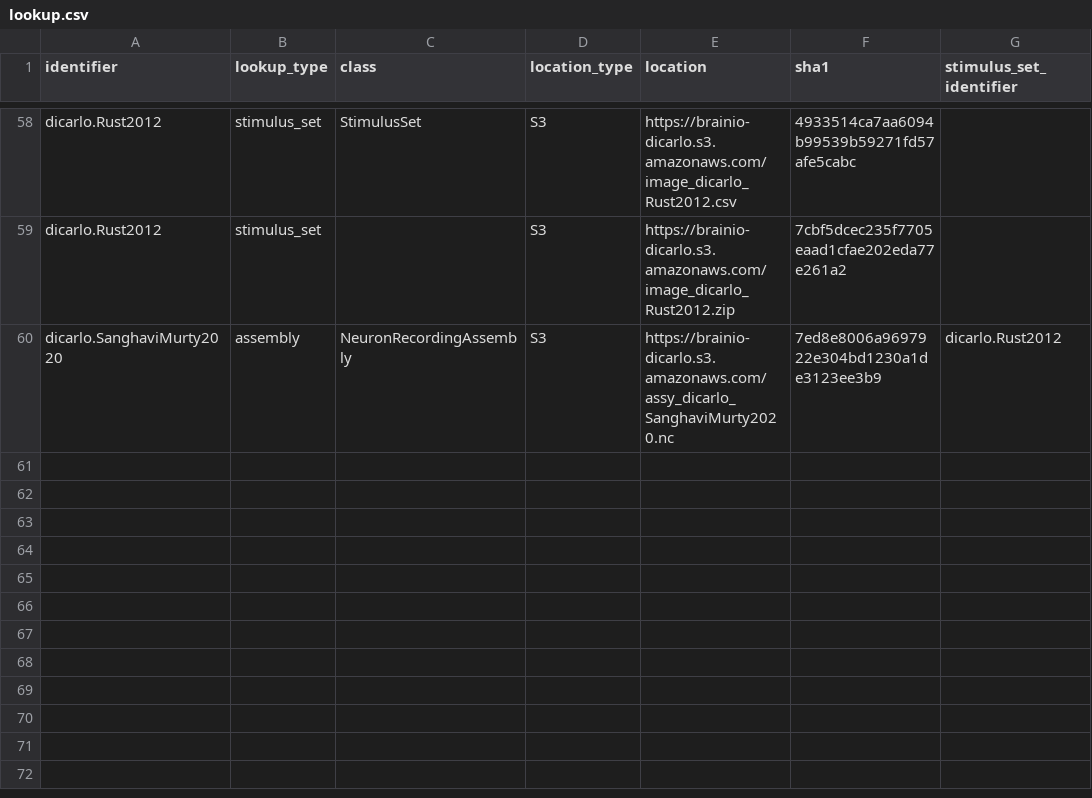
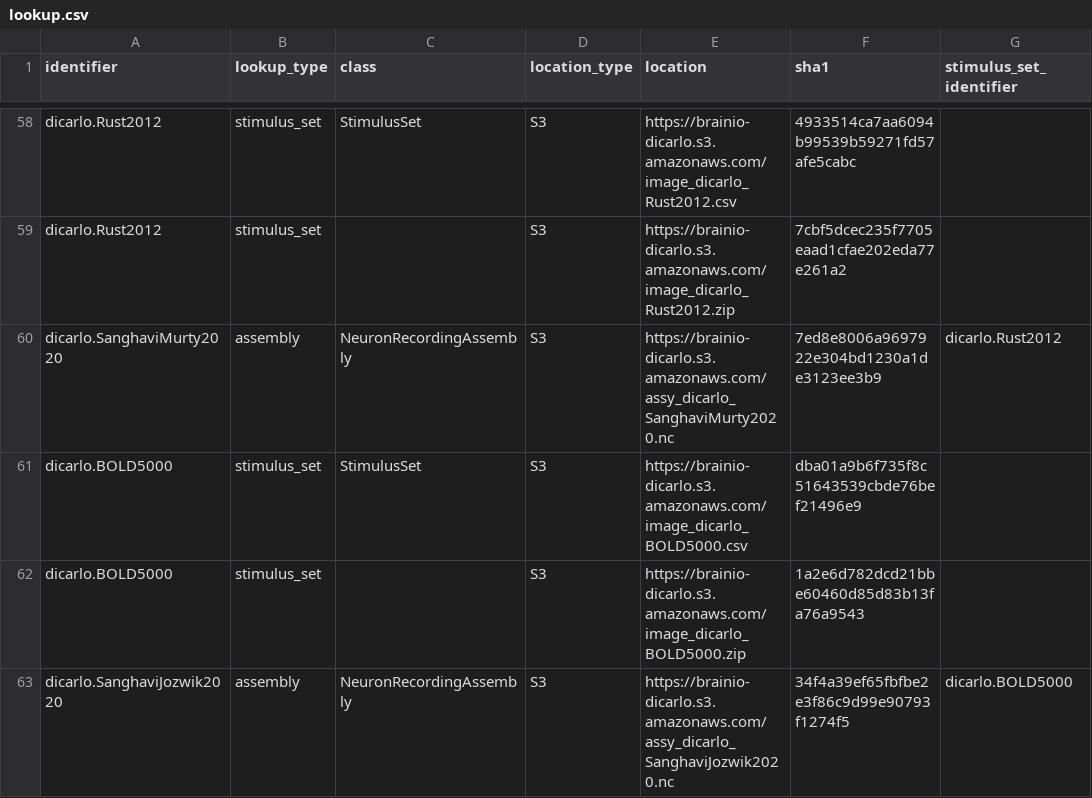
Before and after one commit to brain-score/brainio_collection, a CSV file: brainio_collection/lookup.csv, drawn as a sheet; only a part is shown, gaps mark what is left out.

Commit message:
Update lookup for SanghaviJozwik2020

```diff
--- a/brainio_collection/lookup.csv
+++ b/brainio_collection/lookup.csv
@@ -60 +60,4 @@ dicarlo.Rust2012,stimulus_set,,S3,https://brainio-dicarlo.s3.amazonaws.com/image
 dicarlo.SanghaviMurty2020,assembly,NeuronRecordingAssembly,S3,https://brainio-dicarlo.s3.amazonaws.com/assy_dicarlo_SanghaviMurty2020.nc,7ed8e8006a9697922e304bd1230a1de3123ee3b9,dicarlo.Rust2012
+dicarlo.BOLD5000,stimulus_set,StimulusSet,S3,https://brainio-dicarlo.s3.amazonaws.com/image_dicarlo_BOLD5000.csv,dba01a9b6f735f8c51643539cbde76bef21496e9,
+dicarlo.BOLD5000,stimulus_set,,S3,https://brainio-dicarlo.s3.amazonaws.com/image_dicarlo_BOLD5000.zip,1a2e6d782dcd21bbe60460d85d83b13fa76a9543,
+dicarlo.SanghaviJozwik2020,assembly,NeuronRecordingAssembly,S3,https://brainio-dicarlo.s3.amazonaws.com/assy_dicarlo_SanghaviJozwik2020.nc,34f4a39ef65fbfbe2e3f86c9d99e90793f1274f5,dicarlo.BOLD5000
```
